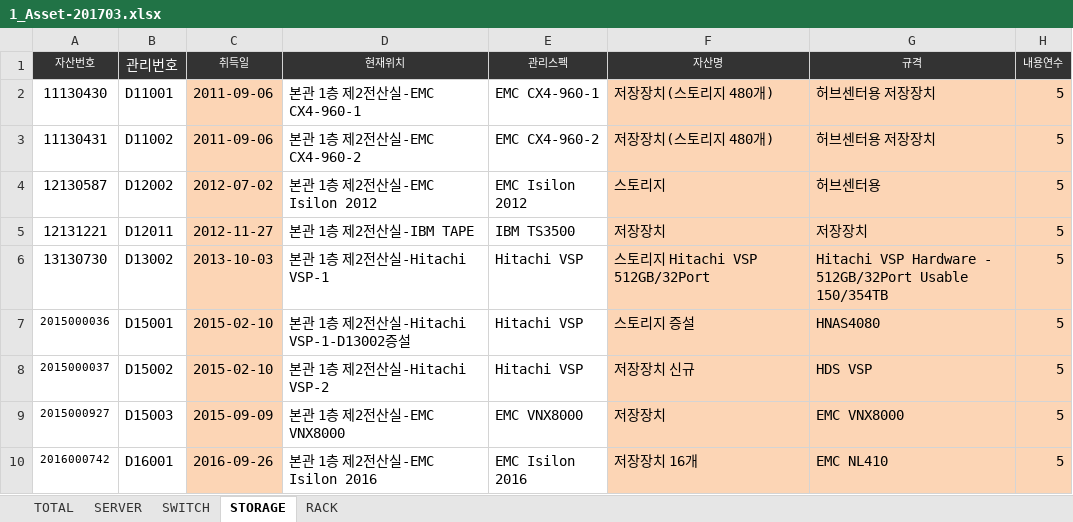
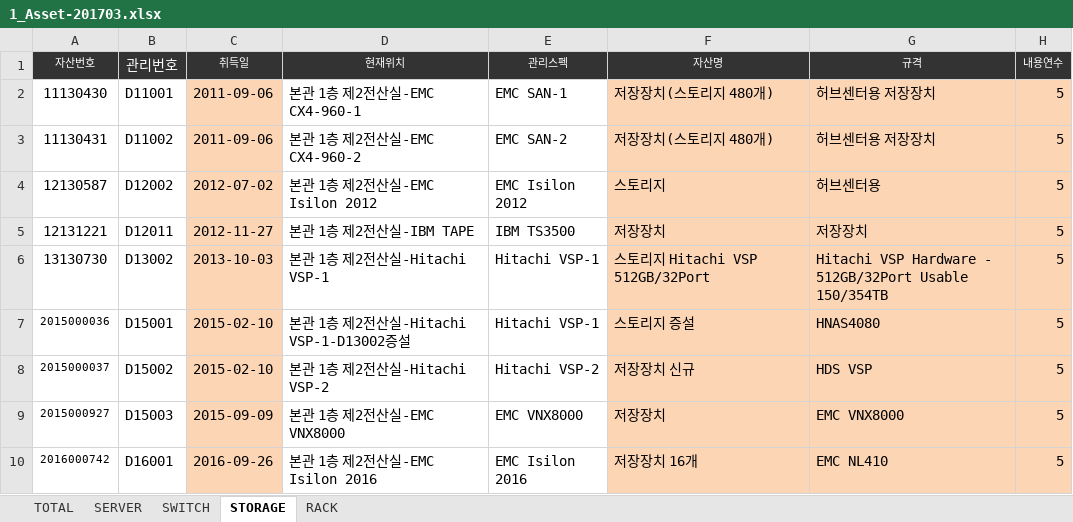
Before and after one commit to bethesirius/2017-DB-Team-Project1, an Excel workbook: flask-backend/1_Asset-201703.xlsx, sheet STORAGE, drawn as a sheet; values as stored, in another font and other column widths than the file's, no borders; the diff names each change by its address in the sheet, - before the commit and + after, or states it on an @@ line.

Commit message:
add storage location

```diff
--- a/flask-backend/1_Asset-201703.xlsx (sheet STORAGE)
+++ b/flask-backend/1_Asset-201703.xlsx (sheet STORAGE)
-E2 (관리스펙): EMC CX4-960-1
+E2 (관리스펙): EMC SAN-1
-E3 (관리스펙): EMC CX4-960-2
+E3 (관리스펙): EMC SAN-2
-E6:E7 (관리스펙): Hitachi VSP
+E6:E7 (관리스펙): Hitachi VSP-1
-E8 (관리스펙): Hitachi VSP
+E8 (관리스펙): Hitachi VSP-2
```
Also changed, not shown: sheet TOTAL, 1 other file.
